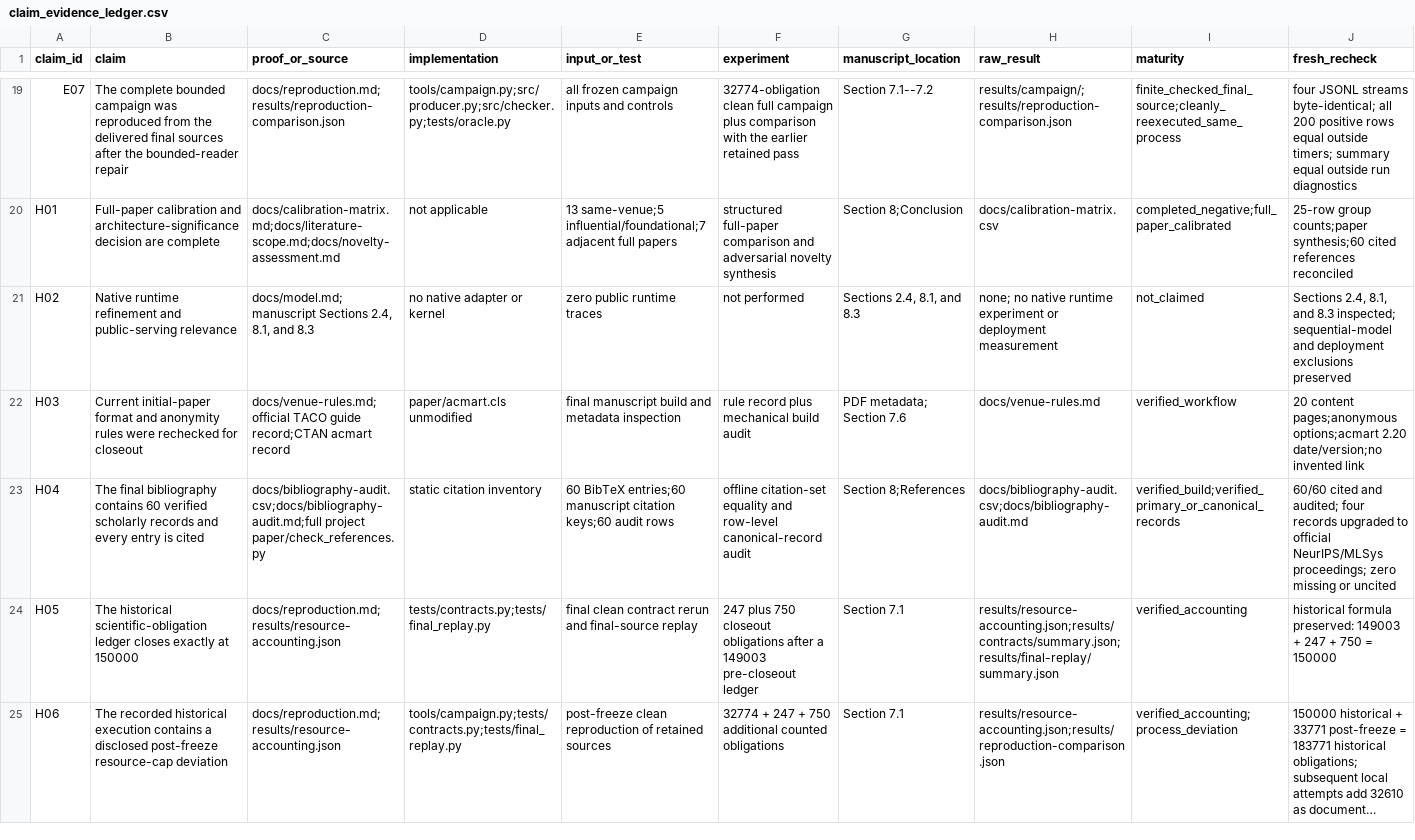
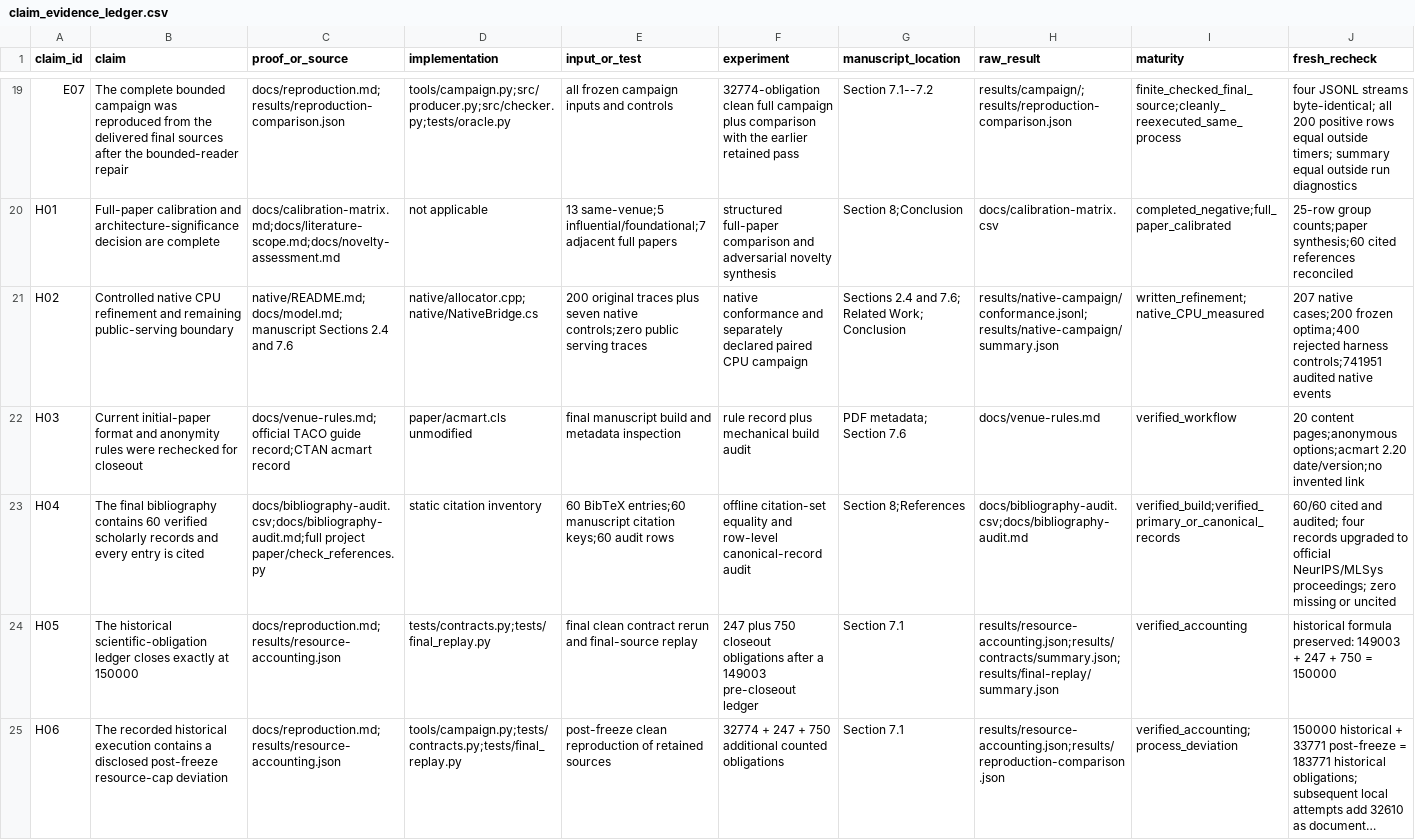
Before and after one commit to Haoyi-Zhang/PageReuse, a CSV file: claim_evidence_ledger.csv, drawn as a sheet; only a part is shown, gaps mark what is left out; long unchanged cells end in …; the diff covers the shown part only; the diff names each change by its address in the sheet, - before the commit and + after, or states it on an @@ line.

Commit message:
Add native CPU realization and measured phase costs

```diff
--- a/claim_evidence_ledger.csv
+++ b/claim_evidence_ledger.csv
-B21 (claim): Native runtime refinement and public-serving relevance
+B21 (claim): Controlled native CPU refinement and remaining public-serving boundary
-C21 (proof_or_source): docs/model.md; manuscript Sections 2.4, 8.1, and 8.3
+C21 (proof_or_source): native/README.md; docs/model.md; manuscript Sections 2.4 and 7.6
-D21 (implementation): no native adapter or kernel
+D21 (implementation): native/allocator.cpp;native/NativeBridge.cs
-E21 (input_or_test): zero public runtime traces
+E21 (input_or_test): 200 original traces plus seven native controls;zero public serving traces
-F21 (experiment): not performed
+F21 (experiment): native conformance and separately declared paired CPU campaign
-G21 (manuscript_location): Sections 2.4, 8.1, and 8.3
+G21 (manuscript_location): Sections 2.4 and 7.6; Related Work; Conclusion
-H21 (raw_result): none; no native runtime experiment or deployment measurement
+H21 (raw_result): results/native-campaign/conformance.jsonl;results/native-campaign/summary.json
-I21 (maturity): not_claimed
+I21 (maturity): written_refinement;native_CPU_measured
-J21 (fresh_recheck): Sections 2.4, 8.1, and 8.3 inspected; sequential-model and deployment exclusions preserved
+J21 (fresh_recheck): 207 native cases;200 frozen optima;400 rejected harness controls;741951 audited native events
```
Also changed, not shown: 2 added rows and 1 edited cell elsewhere in this file, 25 other files.
